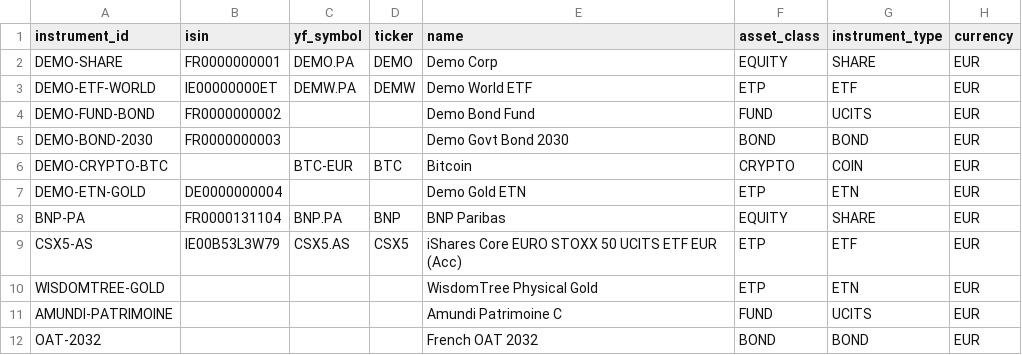
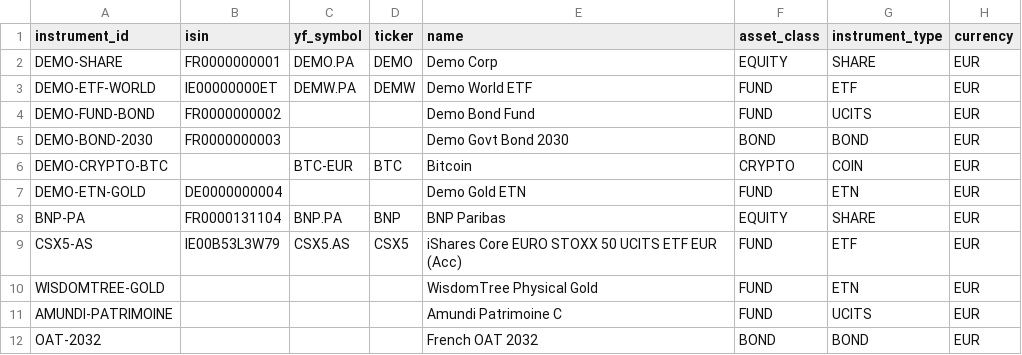
Before and after one commit to toseg1/folios, a CSV file: config/example/instruments.csv, drawn as a sheet; only a part is shown; the diff names each change by its address in the sheet, - before the commit and + after, or states it on an @@ line.

```diff
--- a/config/example/instruments.csv
+++ b/config/example/instruments.csv
-F3 (asset_class): ETP
+F3 (asset_class): FUND
-F7 (asset_class): ETP
+F7 (asset_class): FUND
-F9:F10 (asset_class): ETP
+F9:F10 (asset_class): FUND
```
Also changed, not shown: config/example/dimensions.csv, config/example/instruments_fund.csv, 12 other files.
